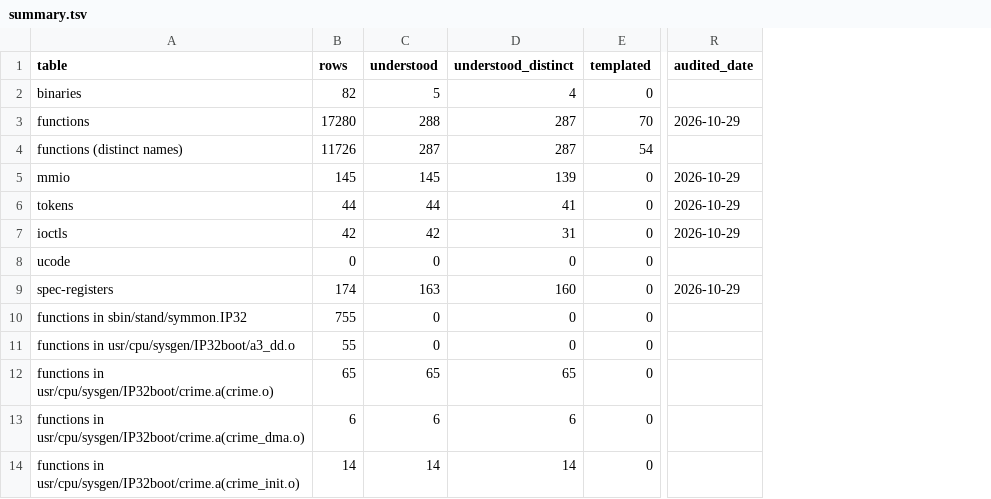
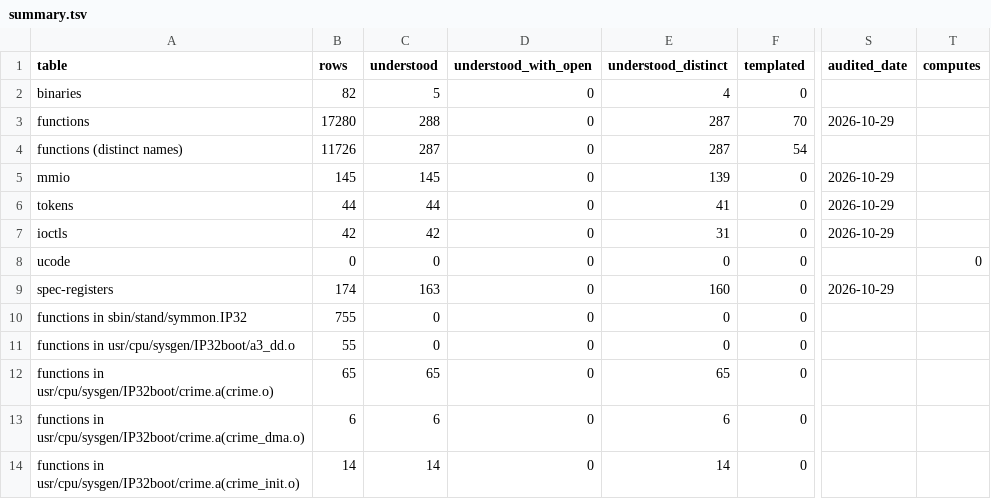
Before and after one commit to jamesbraid/crime, a TSV file: docs/inventory/summary.tsv, drawn as a sheet; only a part is shown, gaps mark what is left out; the diff names each change by its address in the sheet, - before the commit and + after, or states it on an @@ line.

Commit message:
inventory: keep fields and open sub-facts from demoting an entry
An audit found the grader penalised good practice. A register row that
listed its bit positions or fields was demoted to named-only because the
more-than-three-items rule counted them, and a single "unknown" anywhere
in an entry demoted the whole entry, which pushed authors to leave open
sub-facts out.

The bit positions and fields of an entry's own subject are no longer
counted as items: only a list that "bit(s)" or "field(s)" introduces and
that holds nothing but numbers, bit ranges or field names is exempt. An
"unknown" about a sub-fact now keeps the entry understood when the entry,
read without the sentences that say it, still has a label, six role words,
two stated items and its own citation. Such rows are counted in a new
summary column, understood_with_open. An "unknown" about the role or
effect itself, and every hedge, still demotes.

Add a ucode-only computes count: understood rows whose entry names the
routine's inputs, outputs and the transformation between them. The README
now says what understood means for each table, including that for
microcode it usually means extents and host selection, not what the
routine computes.

Percent understood is unchanged in every table; no row of this workspace used either pattern.

```diff
--- a/docs/inventory/summary.tsv
+++ b/docs/inventory/summary.tsv
+column D (understood_with_open), rows 2-14: all 0
+column T (computes), row 8: 0
```
Also changed, not shown: 3 other files.
